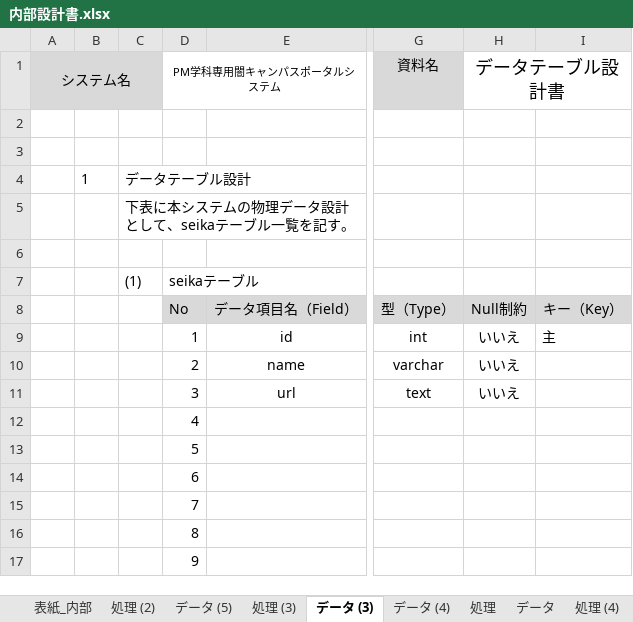
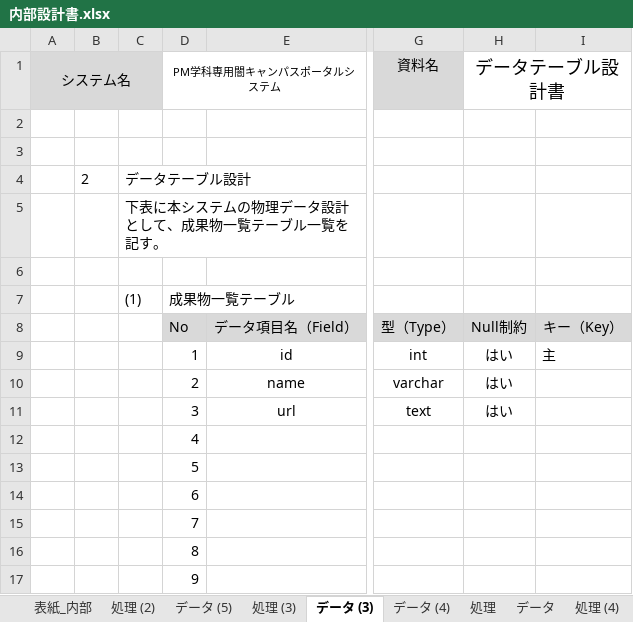
Before and after one commit to kazukiyoshida96/PM-, an Excel workbook: 完成体を入れろ/内部設計書.xlsx, sheet データ (3), drawn as a sheet; only a part is shown, gaps mark what is left out; values as stored, in another font and other column widths than the file's, no borders; the diff names each change by its address in the sheet, - before the commit and + after, or states it on an @@ line.

```diff
--- a/完成体を入れろ/内部設計書.xlsx (sheet データ (3))
+++ b/完成体を入れろ/内部設計書.xlsx (sheet データ (3))
-B4: 1
+B4: 2
-C5: 下表に本システムの物理データ設計として、seikaテーブル一覧を記す。
+C5: 下表に本システムの物理データ設計として、成果物一覧テーブル一覧を記す。
-D7 (PM学科専用闇キャンパスポータルシステム): seikaテーブル
+D7 (PM学科専用闇キャンパスポータルシステム): 成果物一覧テーブル
-H9:H11 (データテーブル設計書): いいえ
+H9:H11 (データテーブル設計書): はい
```
Also changed, not shown: sheet データ (5), sheet データ (4), sheet データ, sheet 処理 (2), sheet 処理 (4), sheet 処理, 1 more sheet, charts or pictures, 完成体を入れろ/完成体.xlsx.
